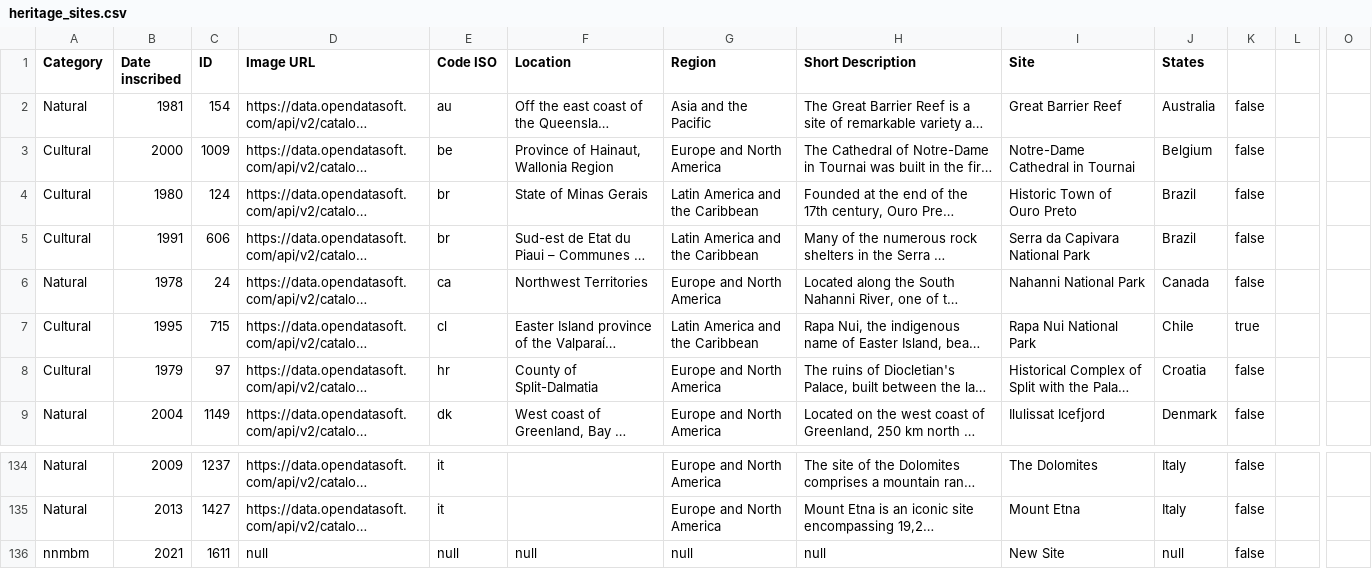
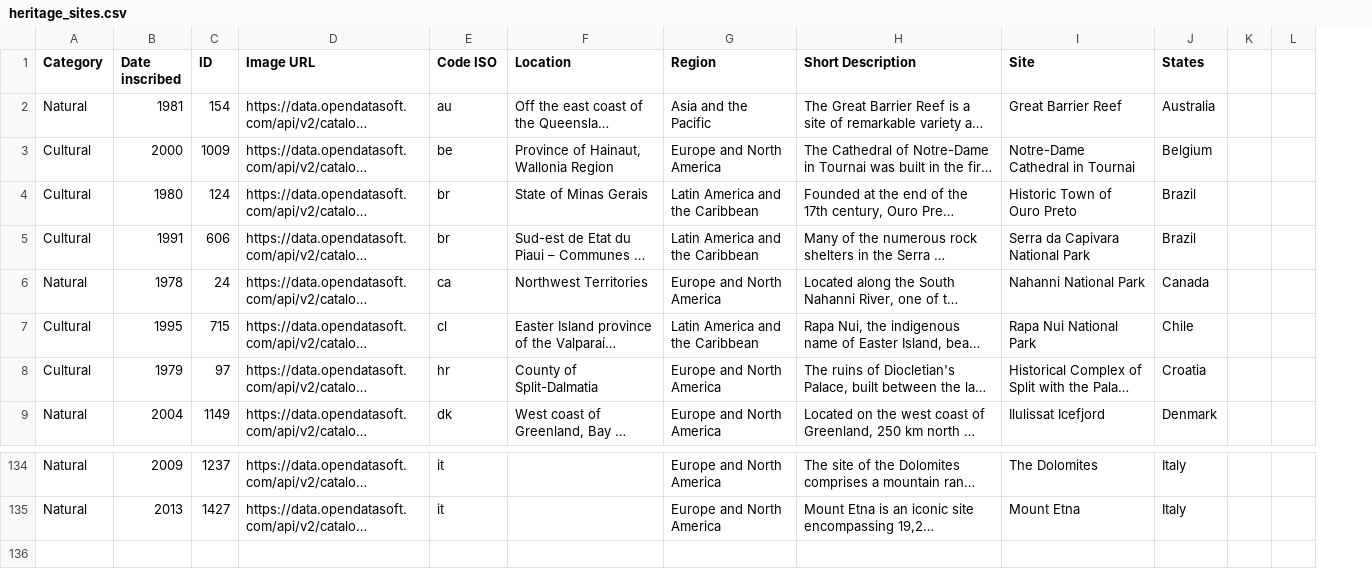
Before and after one commit to smuefsmuef/HeritageSitesJavaFX, a CSV file: build/resources/main/data/heritage_sites.csv, drawn as a sheet; only a part is shown, gaps mark what is left out; long unchanged cells end in …; removed rows and columns are numbered as before the commit, all else as after; rows hold the shown columns only; the diff names each change by its address in the sheet, - before the commit and + after, or states it on an @@ line.

Commit message:
set Year for a new Site

```diff
--- a/build/resources/main/data/heritage_sites.csv
+++ b/build/resources/main/data/heritage_sites.csv
-column K, rows 2-9: false | false | false | false | false | true | false | false; rows 134-135: false | false
+column K, empty
-column O, empty
-row 136: nnmbm | 2021 | 1611 | null | null | null | null | null | New Site | null | false
```
Also changed, not shown: 6 other files.
